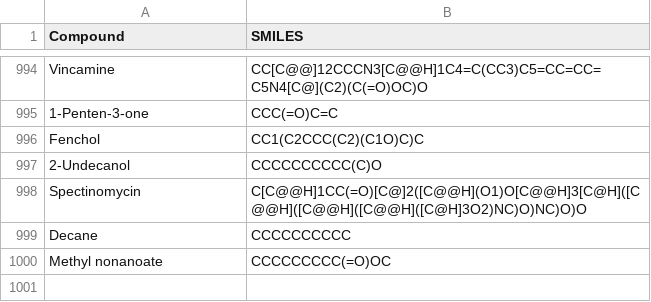
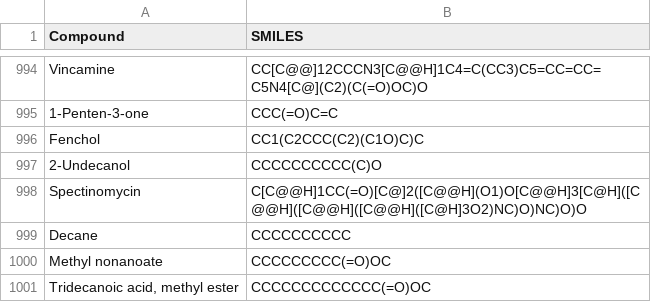
Before and after one commit to Zeira-AI/workflow-data, a CSV file: public/data/kerry-requirements/candidate-library.csv, drawn as a sheet; only a part is shown, gaps mark what is left out.

Commit message:
fix: kerry candidate library mock ouput

```diff
--- a/public/data/kerry-requirements/candidate-library.csv
+++ b/public/data/kerry-requirements/candidate-library.csv
@@ -1000 +1000,2 @@ Decane,CCCCCCCCCC
 Methyl nonanoate,CCCCCCCCC(=O)OC
+"Tridecanoic acid, methyl ester",CCCCCCCCCCCCC(=O)OC
```
Also changed, not shown: 1 other file.
